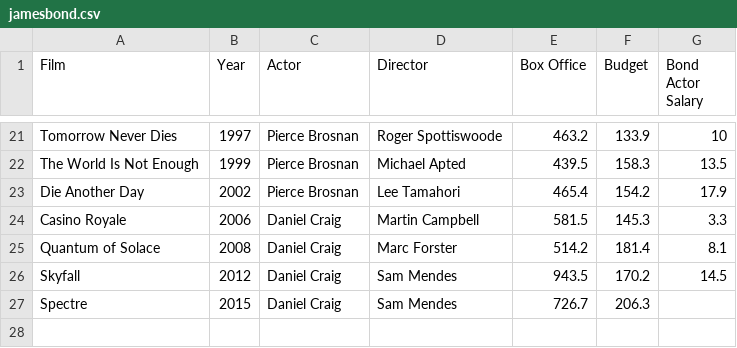
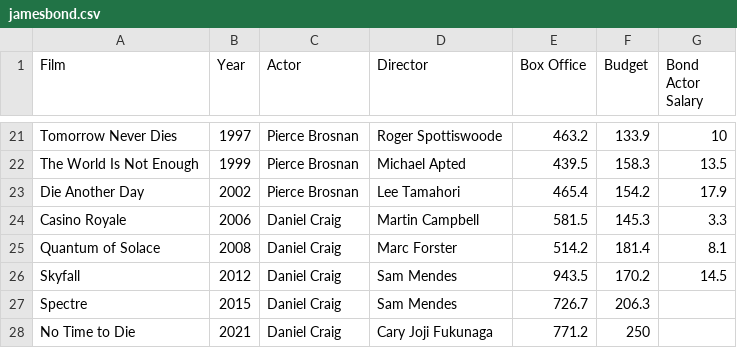
Before and after one commit to MichalKorzycki/Python2025, a CSV file: 2_Praca_z_Plikami/data/jamesbond.csv, drawn as a sheet; only a part is shown, gaps mark what is left out.

```diff
--- a/2_Praca_z_Plikami/data/jamesbond.csv
+++ b/2_Praca_z_Plikami/data/jamesbond.csv
@@ -27 +27,2 @@ Skyfall,2012,Daniel Craig,Sam Mendes,943.5,170.2,14.5
 Spectre,2015,Daniel Craig,Sam Mendes,726.7,206.3,
+No Time to Die,2021,Daniel Craig,Cary Joji Fukunaga,771.2,250,
```
Also changed, not shown: 14 other files.
